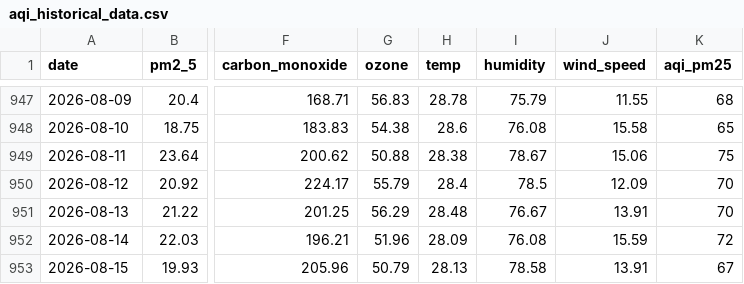
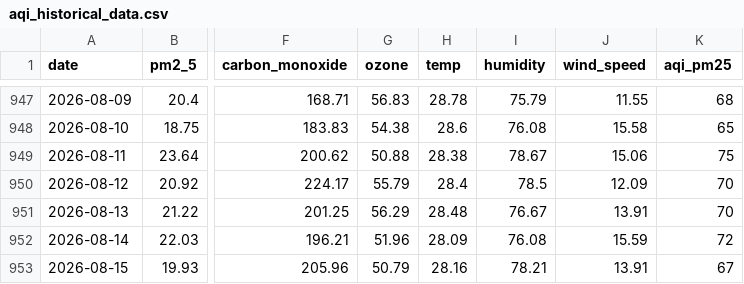
Before and after one commit to jaweriafaheem/AQIPrediction, a CSV file: aqi_historical_data.csv, drawn as a sheet; only a part is shown, gaps mark what is left out; the diff names each change by its address in the sheet, - before the commit and + after, or states it on an @@ line.

```diff
--- a/aqi_historical_data.csv
+++ b/aqi_historical_data.csv
-H953 (temp): 28.13
+H953 (temp): 28.16
-I953 (humidity): 78.58
+I953 (humidity): 78.21
```
